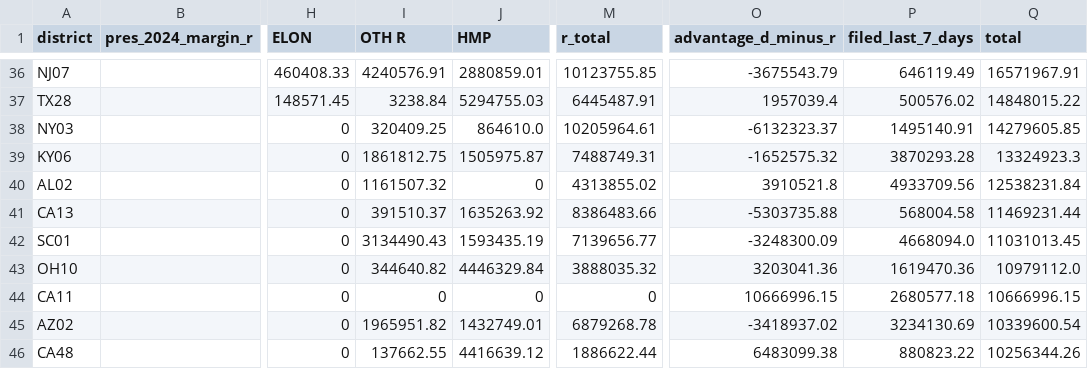
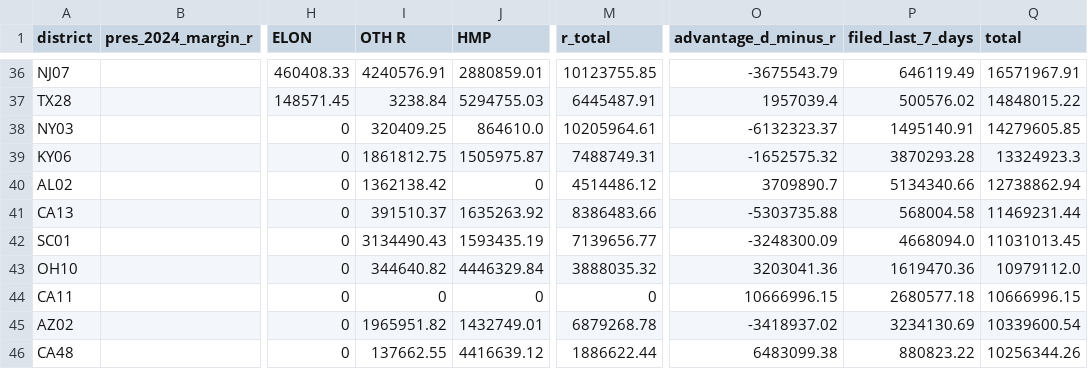
Before and after one commit to ntkutner/house-ie-tracker, a CSV file: docs/races.csv, drawn as a sheet; only a part is shown, gaps mark what is left out; the diff names each change by its address in the sheet, - before the commit and + after, or states it on an @@ line.

```diff
--- a/docs/races.csv
+++ b/docs/races.csv
-I40 (OTH R): 1161507.32
+I40 (OTH R): 1362138.42
-M40 (r_total): 4313855.02
+M40 (r_total): 4514486.12
-O40 (advantage_d_minus_r): 3910521.8
+O40 (advantage_d_minus_r): 3709890.7
-P40 (filed_last_7_days): 4933709.56
+P40 (filed_last_7_days): 5134340.66
-Q40 (total): 12538231.84
+Q40 (total): 12738862.94
```
Also changed, not shown: docs/late_notices.csv, 18 other files.
